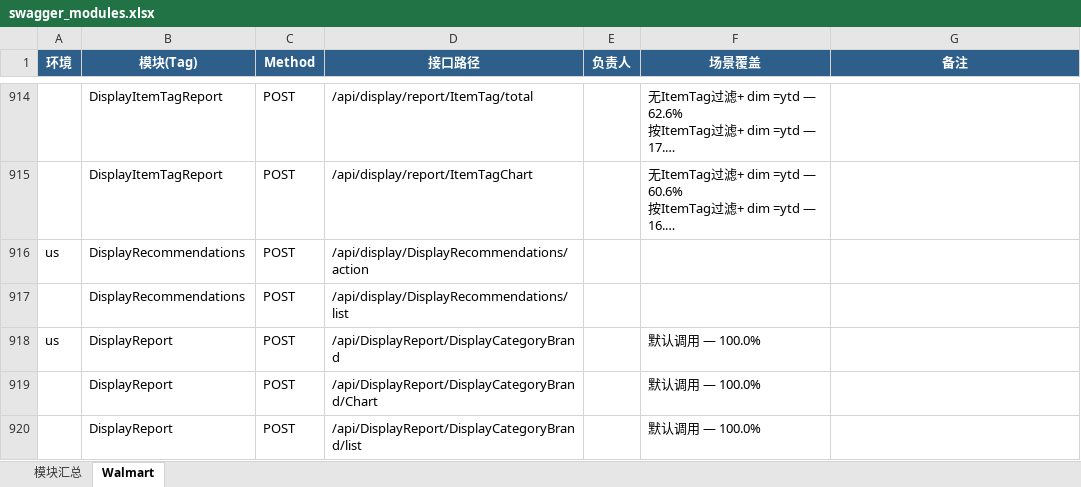
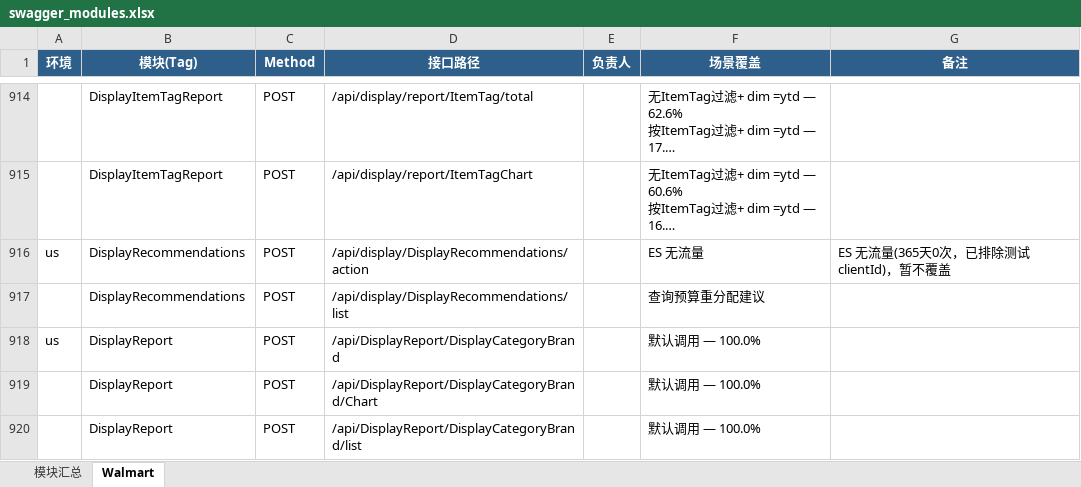
Before and after one commit to guguangjie-pacvue/ai_api, an Excel workbook: single-api/walmart-api/swagger_modules.xlsx, sheet Walmart, drawn as a sheet; only a part is shown, gaps mark what is left out; long unchanged cells end in …; values as stored, in another font and other column widths than the file's, no borders; the diff names each change by its address in the sheet, - before the commit and + after, or states it on an @@ line.

```diff
--- a/single-api/walmart-api/swagger_modules.xlsx (sheet Walmart)
+++ b/single-api/walmart-api/swagger_modules.xlsx (sheet Walmart)
-F916 (场景覆盖): (empty)
+F916 (场景覆盖): ES 无流量
-G916 (备注): (empty)
+G916 (备注): ES 无流量(365天0次，已排除测试clientId)，暂不覆盖
-F917 (场景覆盖): (empty)
+F917 (场景覆盖): 查询预算重分配建议
```
Also changed, not shown: sheet 模块汇总, 2 other files.
